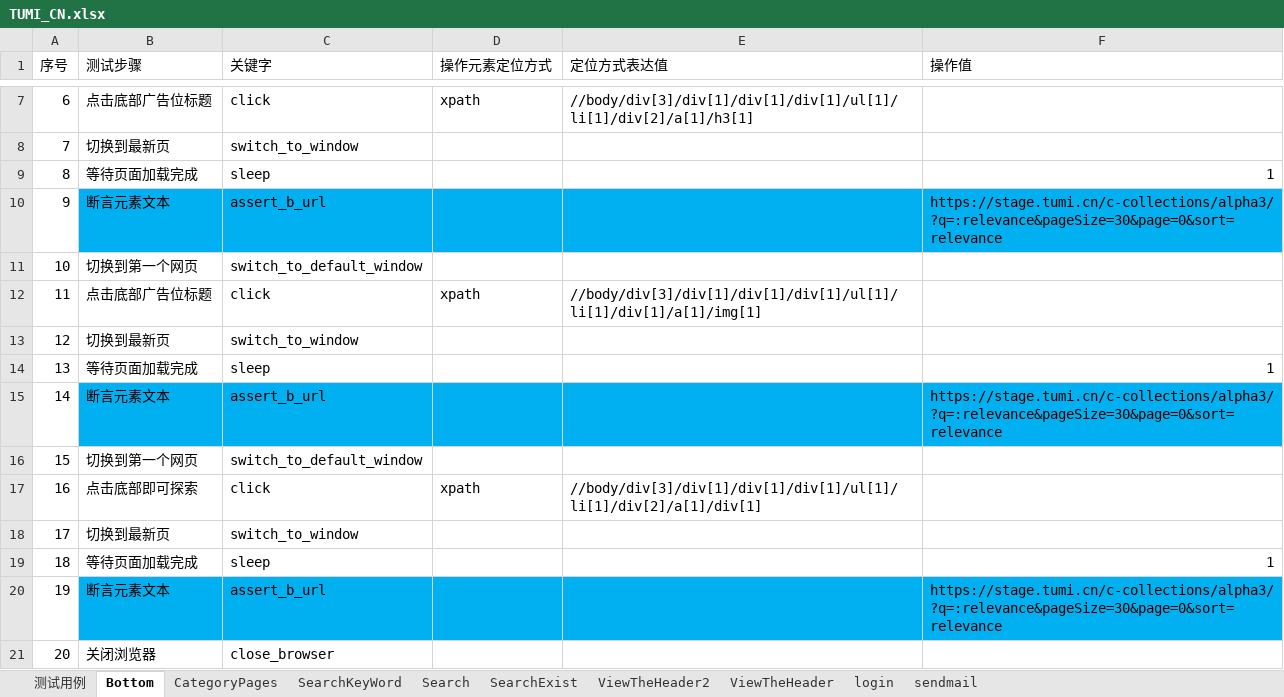
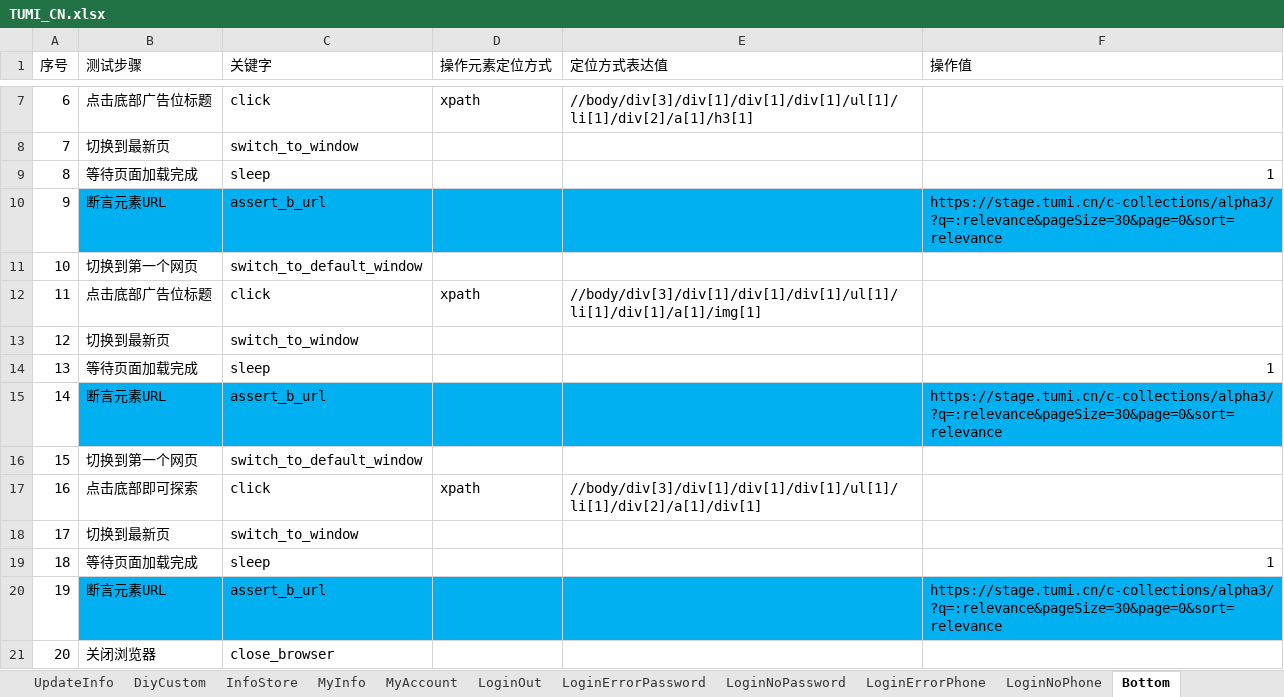
Before and after one commit to huangbeier/tumi-cn, an Excel workbook: data/TUMI_CN.xlsx, sheet Bottom, drawn as a sheet; only a part is shown, gaps mark what is left out; values as stored, in another font and other column widths than the file's, no borders; the diff names each change by its address in the sheet, - before the commit and + after, or states it on an @@ line.

```diff
--- a/data/TUMI_CN.xlsx (sheet Bottom)
+++ b/data/TUMI_CN.xlsx (sheet Bottom)
+sheet tab: UpdateInfo
+sheet tab: DiyCustom
+sheet tab: InfoStore
+sheet tab: MyInfo
+sheet tab: MyAccount
+sheet tab: LoginOut
+sheet tab: LoginErrorPassword
+sheet tab: LoginNoPassword
+sheet tab: LoginErrorPhone
+sheet tab: LoginNoPhone
-B10 (测试步骤): 断言元素文本
+B10 (测试步骤): 断言元素URL
-B15 (测试步骤): 断言元素文本
+B15 (测试步骤): 断言元素URL
-B20 (测试步骤): 断言元素文本
+B20 (测试步骤): 断言元素URL
```
Also changed, not shown: sheet 测试用例, other sheet tabs, data/TG_TUMI.CN V1.0.0.0-V1.7.0.0 Testcase 2021-2-1-UAT.xlsx, 2 other files.
